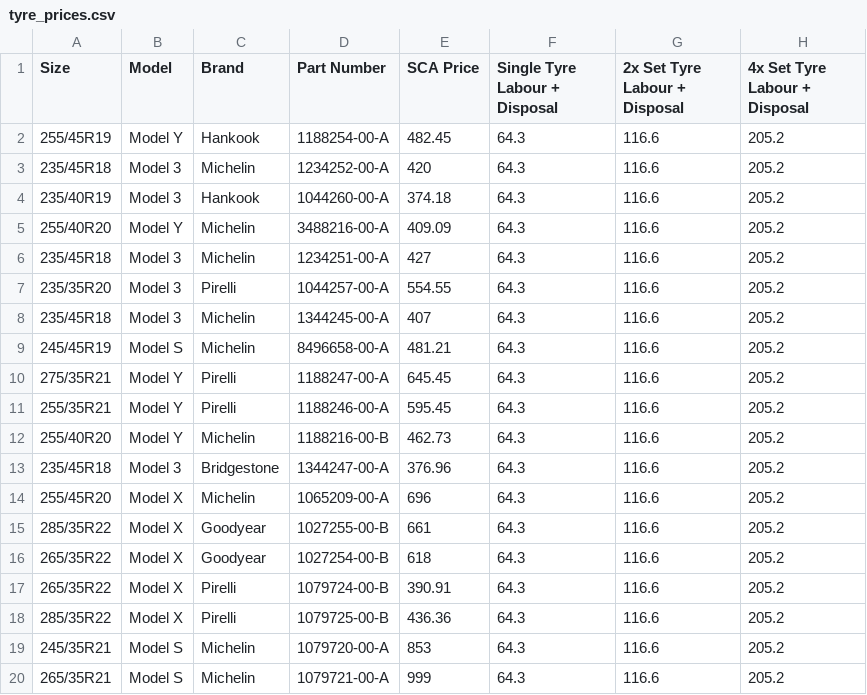
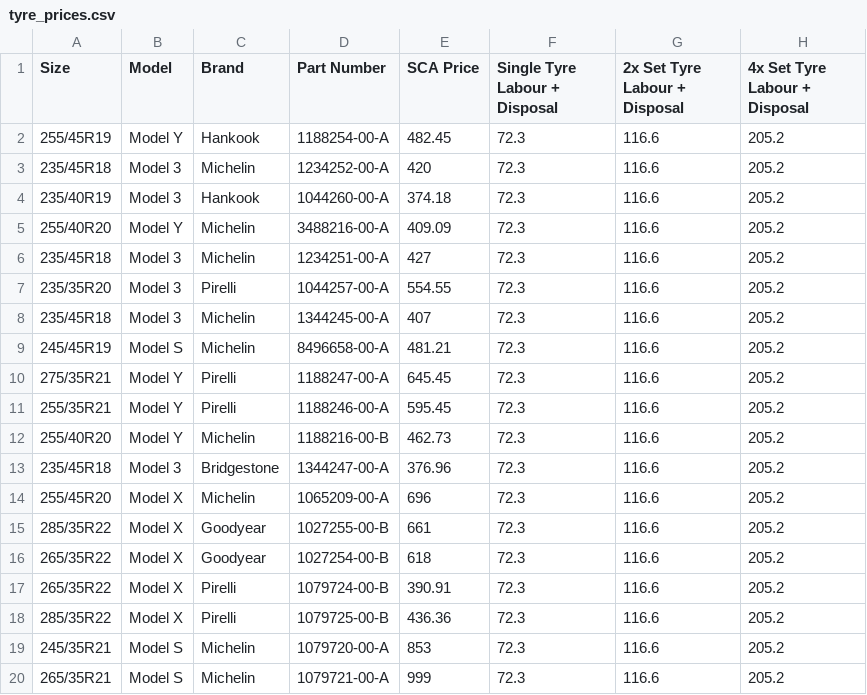
Before and after one commit to DumpleDorf/Text-Expander, a CSV file: TyreQuoteGenerator/tyre_prices.csv, drawn as a sheet.

Commit message:
Tyre FRT Changed from 48 to 56

```diff
--- a/TyreQuoteGenerator/tyre_prices.csv
+++ b/TyreQuoteGenerator/tyre_prices.csv
@@ -1,20 +1,20 @@
 Size,Model,Brand,Part Number,SCA Price,Single Tyre Labour + Disposal,2x Set Tyre Labour + Disposal,4x Set Tyre Labour + Disposal
-255/45R19,Model Y,Hankook,1188254-00-A,482.45,64.3,116.6,205.2
-235/45R18,Model 3,Michelin,1234252-00-A,420,64.3,116.6,205.2
-235/40R19,Model 3,Hankook,1044260-00-A,374.18,64.3,116.6,205.2
-255/40R20,Model Y,Michelin,3488216-00-A,409.09,64.3,116.6,205.2
-235/45R18,Model 3,Michelin,1234251-00-A,427,64.3,116.6,205.2
-235/35R20,Model 3,Pirelli,1044257-00-A,554.55,64.3,116.6,205.2
-235/45R18,Model 3,Michelin,1344245-00-A,407,64.3,116.6,205.2
-245/45R19,Model S,Michelin,8496658-00-A,481.21,64.3,116.6,205.2
-275/35R21,Model Y,Pirelli,1188247-00-A,645.45,64.3,116.6,205.2
-255/35R21,Model Y,Pirelli,1188246-00-A,595.45,64.3,116.6,205.2
-255/40R20,Model Y,Michelin,1188216-00-B,462.73,64.3,116.6,205.2
-235/45R18,Model 3,Bridgestone,1344247-00-A,376.96,64.3,116.6,205.2
-255/45R20,Model X,Michelin,1065209-00-A,696,64.3,116.6,205.2
-285/35R22,Model X,Goodyear,1027255-00-B,661,64.3,116.6,205.2
-265/35R22,Model X,Goodyear,1027254-00-B,618,64.3,116.6,205.2
-265/35R22,Model X,Pirelli,1079724-00-B,390.91,64.3,116.6,205.2
-285/35R22,Model X,Pirelli,1079725-00-B,436.36,64.3,116.6,205.2
-245/35R21,Model S,Michelin,1079720-00-A,853,64.3,116.6,205.2
-265/35R21,Model S,Michelin,1079721-00-A,999,64.3,116.6,205.2
+255/45R19,Model Y,Hankook,1188254-00-A,482.45,72.3,116.6,205.2
+235/45R18,Model 3,Michelin,1234252-00-A,420,72.3,116.6,205.2
+235/40R19,Model 3,Hankook,1044260-00-A,374.18,72.3,116.6,205.2
+255/40R20,Model Y,Michelin,3488216-00-A,409.09,72.3,116.6,205.2
+235/45R18,Model 3,Michelin,1234251-00-A,427,72.3,116.6,205.2
+235/35R20,Model 3,Pirelli,1044257-00-A,554.55,72.3,116.6,205.2
+235/45R18,Model 3,Michelin,1344245-00-A,407,72.3,116.6,205.2
+245/45R19,Model S,Michelin,8496658-00-A,481.21,72.3,116.6,205.2
+275/35R21,Model Y,Pirelli,1188247-00-A,645.45,72.3,116.6,205.2
+255/35R21,Model Y,Pirelli,1188246-00-A,595.45,72.3,116.6,205.2
+255/40R20,Model Y,Michelin,1188216-00-B,462.73,72.3,116.6,205.2
+235/45R18,Model 3,Bridgestone,1344247-00-A,376.96,72.3,116.6,205.2
+255/45R20,Model X,Michelin,1065209-00-A,696,72.3,116.6,205.2
+285/35R22,Model X,Goodyear,1027255-00-B,661,72.3,116.6,205.2
+265/35R22,Model X,Goodyear,1027254-00-B,618,72.3,116.6,205.2
+265/35R22,Model X,Pirelli,1079724-00-B,390.91,72.3,116.6,205.2
+285/35R22,Model X,Pirelli,1079725-00-B,436.36,72.3,116.6,205.2
+245/35R21,Model S,Michelin,1079720-00-A,853,72.3,116.6,205.2
+265/35R21,Model S,Michelin,1079721-00-A,999,72.3,116.6,205.2
```
